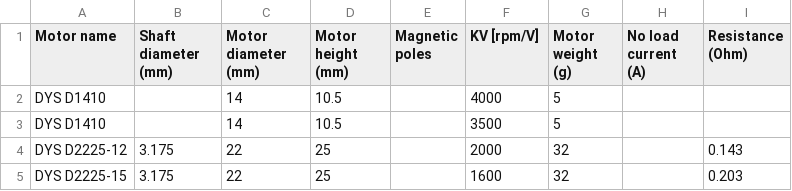
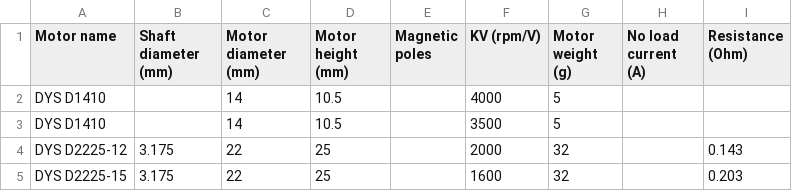
Before and after one commit to cosmo97/YAD, a CSV file: Aldo/Propulsion/Datasets/Motors/Motors.csv, drawn as a sheet; only a part is shown.

```diff
--- a/Aldo/Propulsion/Datasets/Motors/Motors.csv
+++ b/Aldo/Propulsion/Datasets/Motors/Motors.csv
@@ -1,2 +1,2 @@
-Motor name,Shaft diameter (mm),Motor diameter (mm),Motor height (mm),Magnetic poles,KV [rpm/V],Motor weight (g),No load current (A),Resistance (Ohm)
+Motor name,Shaft diameter (mm),Motor diameter (mm),Motor height (mm),Magnetic poles,KV (rpm/V),Motor weight (g),No load current (A),Resistance (Ohm)
 DYS D1410,,14,10.5,,4000,5,,
```
Also changed, not shown: Aldo/Propulsion/Datasets/Batteries/Batteries.csv, 1 other file.
